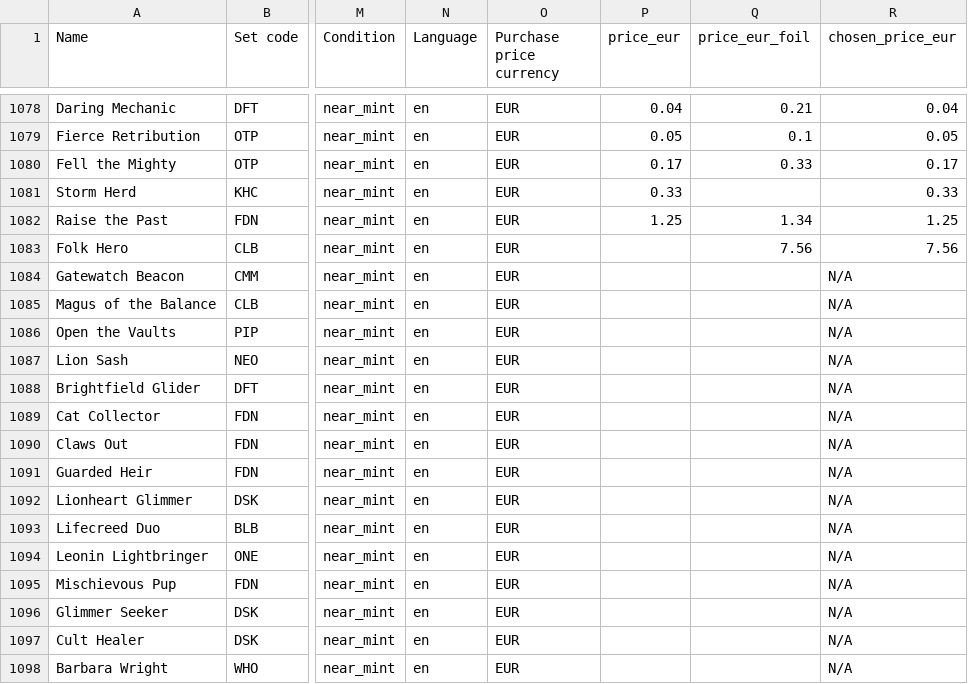
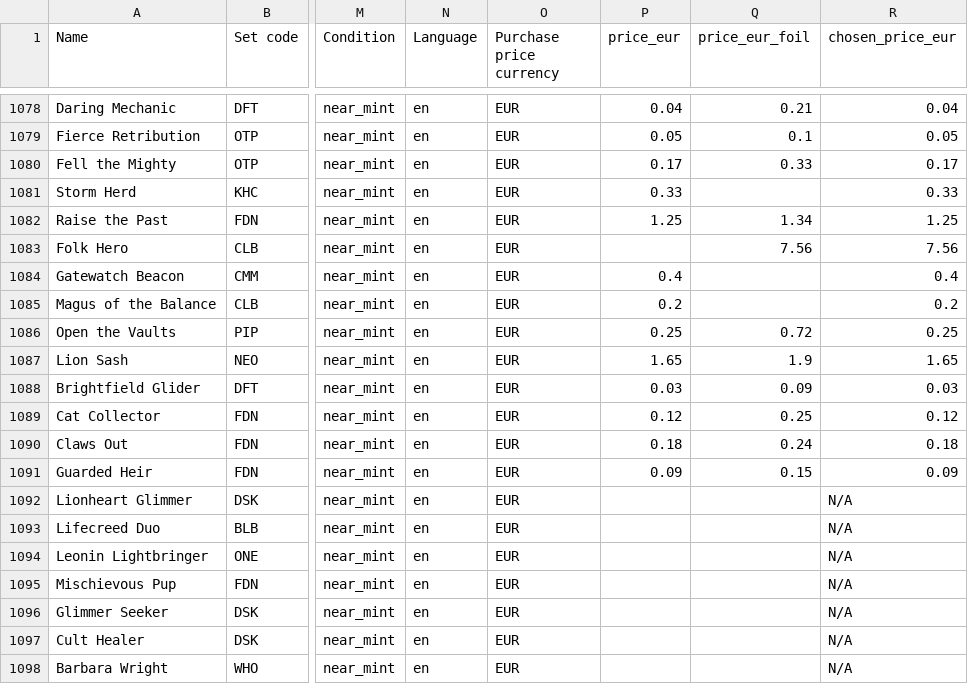
Before and after one commit to Scabbledegg/Scabbledegg.github.io, a CSV file: data/cards_with_prices.csv, drawn as a sheet; only a part is shown, gaps mark what is left out; the diff covers the shown part only; the diff names each change by its address in the sheet, - before the commit and + after, or states it on an @@ line.

```diff
--- a/data/cards_with_prices.csv
+++ b/data/cards_with_prices.csv
-P1084 (price_eur): (empty)
+P1084 (price_eur): 0.4
-R1084 (chosen_price_eur): N/A
+R1084 (chosen_price_eur): 0.4
-P1085 (price_eur): (empty)
+P1085 (price_eur): 0.2
-R1085 (chosen_price_eur): N/A
+R1085 (chosen_price_eur): 0.2
-P1086 (price_eur): (empty)
+P1086 (price_eur): 0.25
-Q1086 (price_eur_foil): (empty)
+Q1086 (price_eur_foil): 0.72
-R1086 (chosen_price_eur): N/A
+R1086 (chosen_price_eur): 0.25
-P1087 (price_eur): (empty)
+P1087 (price_eur): 1.65
-Q1087 (price_eur_foil): (empty)
+Q1087 (price_eur_foil): 1.9
-R1087 (chosen_price_eur): N/A
+R1087 (chosen_price_eur): 1.65
-P1088 (price_eur): (empty)
+P1088 (price_eur): 0.03
-Q1088 (price_eur_foil): (empty)
+Q1088 (price_eur_foil): 0.09
-R1088 (chosen_price_eur): N/A
+R1088 (chosen_price_eur): 0.03
-P1089 (price_eur): (empty)
+P1089 (price_eur): 0.12
-Q1089 (price_eur_foil): (empty)
+Q1089 (price_eur_foil): 0.25
-R1089 (chosen_price_eur): N/A
+R1089 (chosen_price_eur): 0.12
-P1090 (price_eur): (empty)
+P1090 (price_eur): 0.18
-Q1090 (price_eur_foil): (empty)
+Q1090 (price_eur_foil): 0.24
-R1090 (chosen_price_eur): N/A
+R1090 (chosen_price_eur): 0.18
-P1091 (price_eur): (empty)
+P1091 (price_eur): 0.09
-Q1091 (price_eur_foil): (empty)
+Q1091 (price_eur_foil): 0.15
-R1091 (chosen_price_eur): N/A
+R1091 (chosen_price_eur): 0.09
```
Also changed, not shown: 116 edited cells elsewhere in this file, 1 other file.
